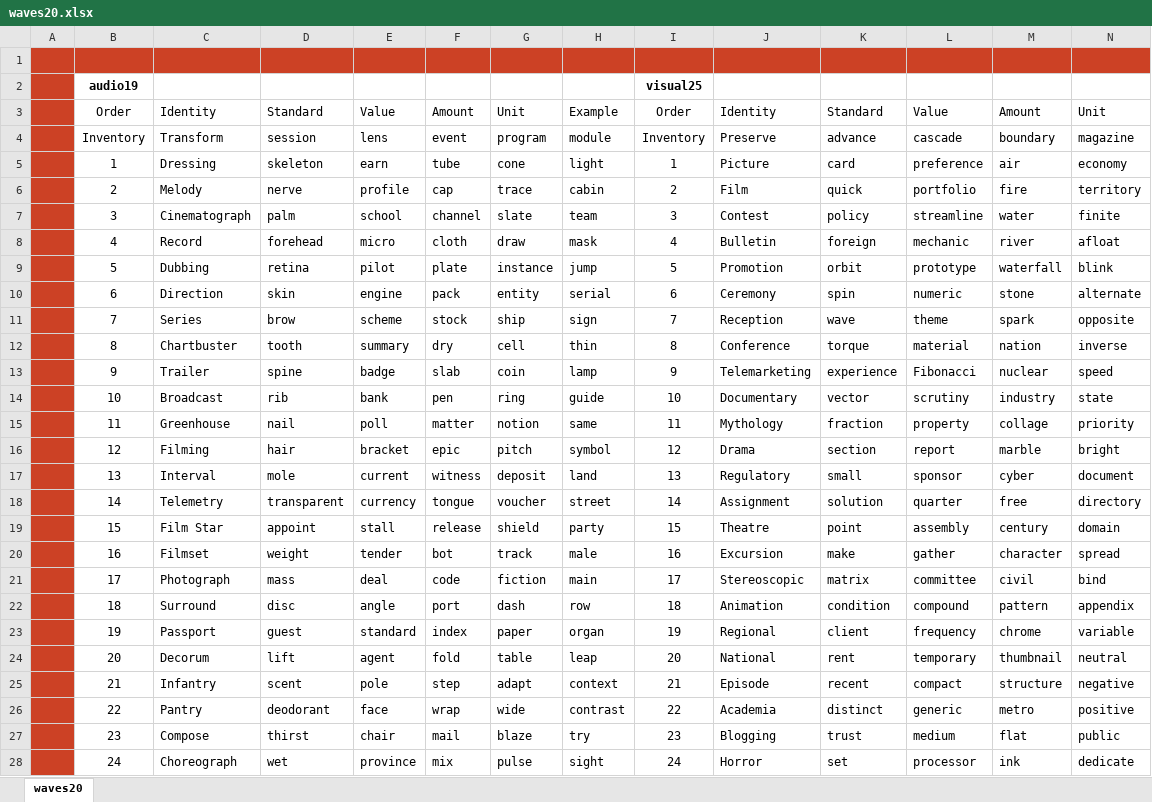
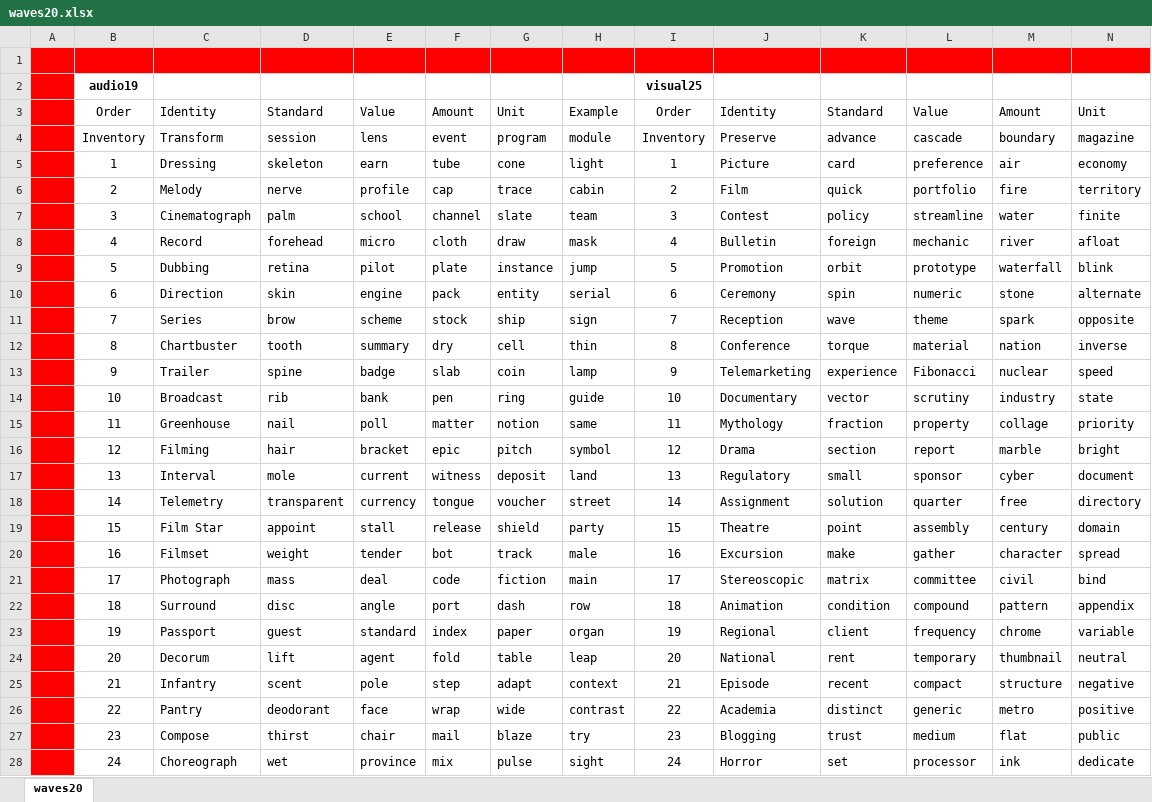
Before and after one commit to openroot/onlyIf31, an Excel workbook: waves20/waves20.xlsx, sheet waves20, drawn as a sheet; only a part is shown; values as stored, in another font and other column widths than the file's, no borders; charts and pictures not drawn; the diff covers the shown part only; the diff names each change by its address in the sheet, - before the commit and + after, or states it on an @@ line.

```diff
--- a/waves20/waves20.xlsx (sheet waves20)
+++ b/waves20/waves20.xlsx (sheet waves20)
-A1:N1 fill: #CC4125
+A1:N1 fill: #FF0000
-A2:A28 fill: #CC4125
+A2:A28 fill: #FF0000
```
Also changed, not shown: cell formats elsewhere in this sheet, 3 other files.
